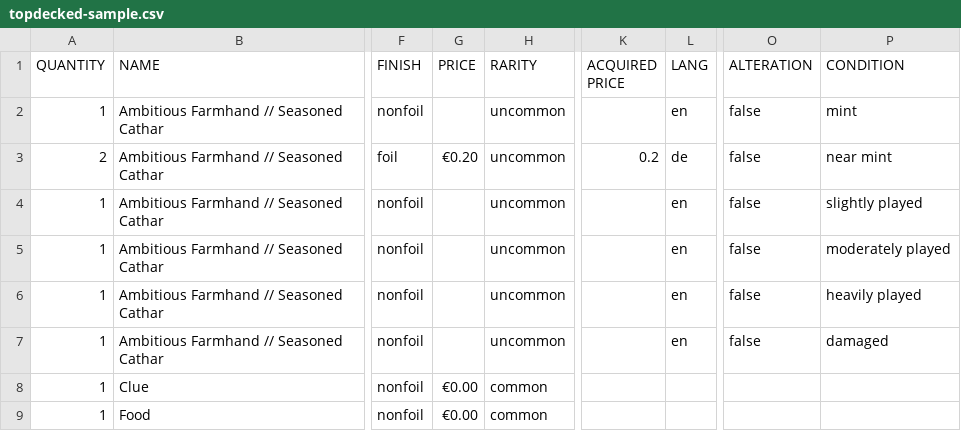
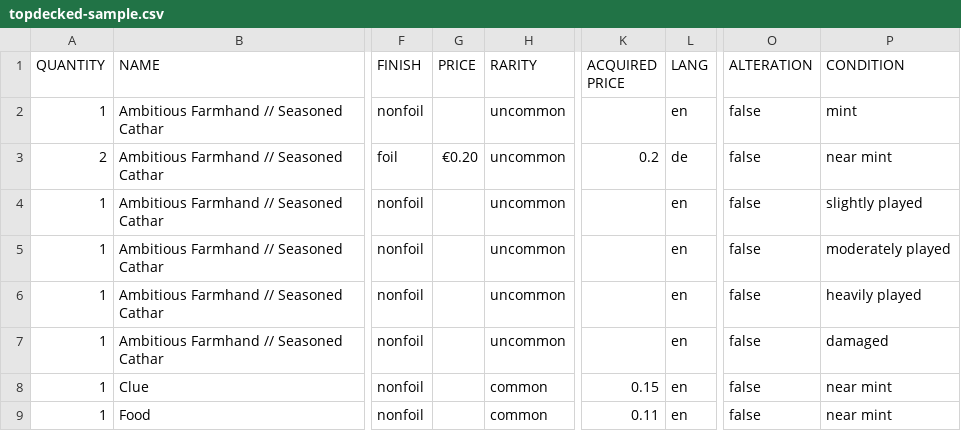
Before and after one commit to StepKie/MtgCsvHelper, a CSV file: MtgCsvHelper/Resources/SampleCsvs/Samples/topdecked-sample.csv, drawn as a sheet; only a part is shown, gaps mark what is left out; the diff names each change by its address in the sheet, - before the commit and + after, or states it on an @@ line.

```diff
--- a/MtgCsvHelper/Resources/SampleCsvs/Samples/topdecked-sample.csv
+++ b/MtgCsvHelper/Resources/SampleCsvs/Samples/topdecked-sample.csv
-G8:G9 (PRICE): €0.00
+G8:G9 (PRICE): (empty)
-K8 (ACQUIRED PRICE): (empty)
+K8 (ACQUIRED PRICE): 0.15
-L8:L9 (LANG): (empty)
+L8:L9 (LANG): en
-O8:O9 (ALTERATION): (empty)
+O8:O9 (ALTERATION): false
-P8:P9 (CONDITION): (empty)
+P8:P9 (CONDITION): near mint
-K9 (ACQUIRED PRICE): (empty)
+K9 (ACQUIRED PRICE): 0.11
```
Also changed, not shown: MtgCsvHelper/Resources/SampleCsvs/Samples/deckbox-sample.csv, 8 other files.
